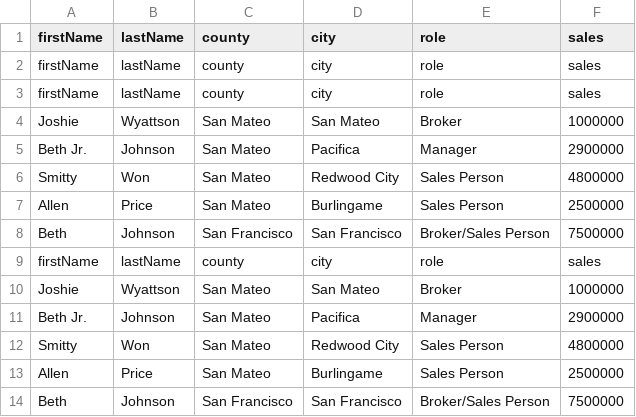
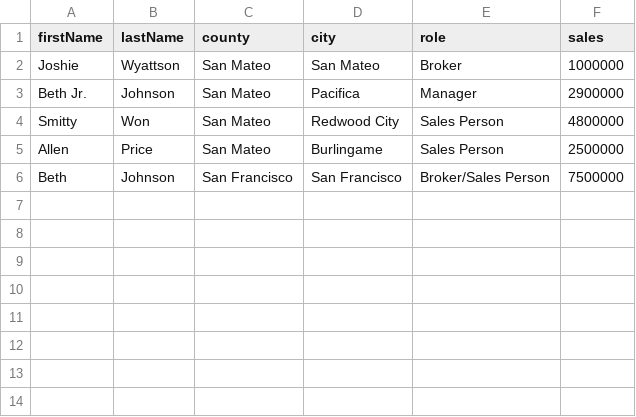
Before and after one commit to Ramos0921/mini-apps-1, a CSV file: challenge_2/data.csv, drawn as a sheet.

```diff
--- a/challenge_2/data.csv
+++ b/challenge_2/data.csv
@@ -1,10 +1,2 @@
 firstName,lastName,county,city,role,sales
-firstName,lastName,county,city,role,sales
-firstName,lastName,county,city,role,sales
-Joshie,Wyattson,San Mateo,San Mateo,Broker,1000000
-Beth Jr.,Johnson,San Mateo,Pacifica,Manager,2900000
-Smitty,Won,San Mateo,Redwood City,Sales Person,4800000
-Allen,Price,San Mateo,Burlingame,Sales Person,2500000
-Beth,Johnson,San Francisco,San Francisco,Broker/Sales Person,7500000
-firstName,lastName,county,city,role,sales
 Joshie,Wyattson,San Mateo,San Mateo,Broker,1000000
```
Also changed, not shown: 14 other files.
